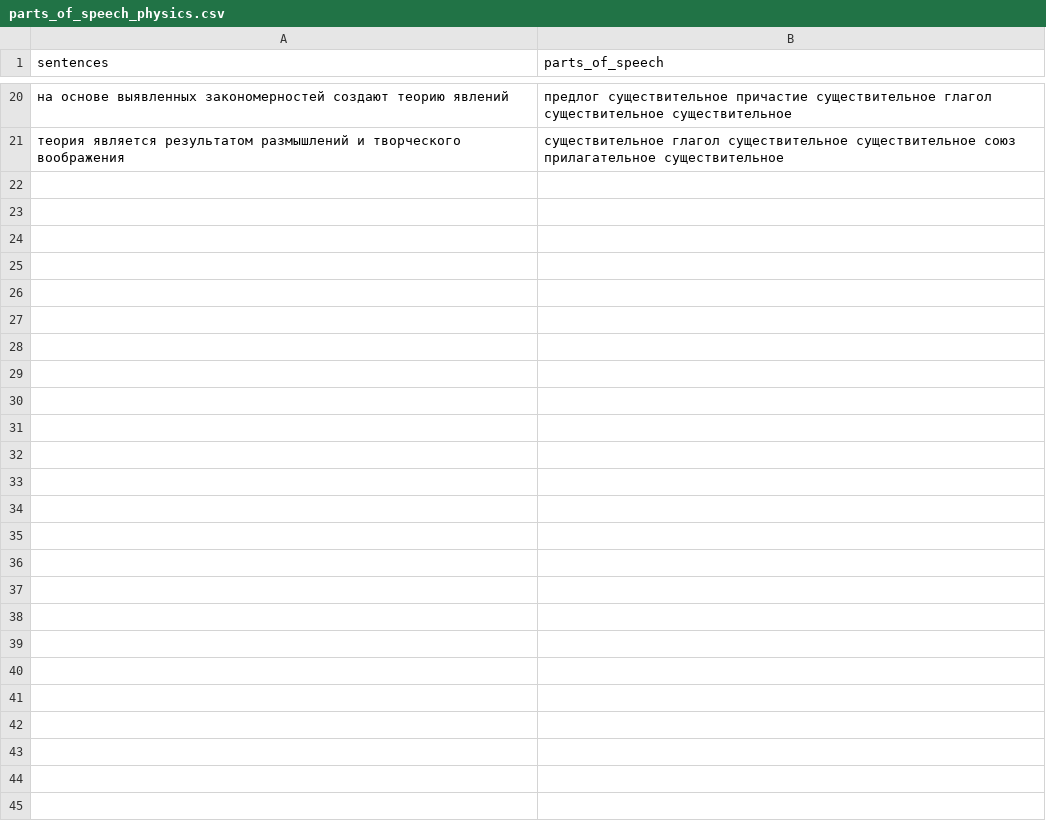
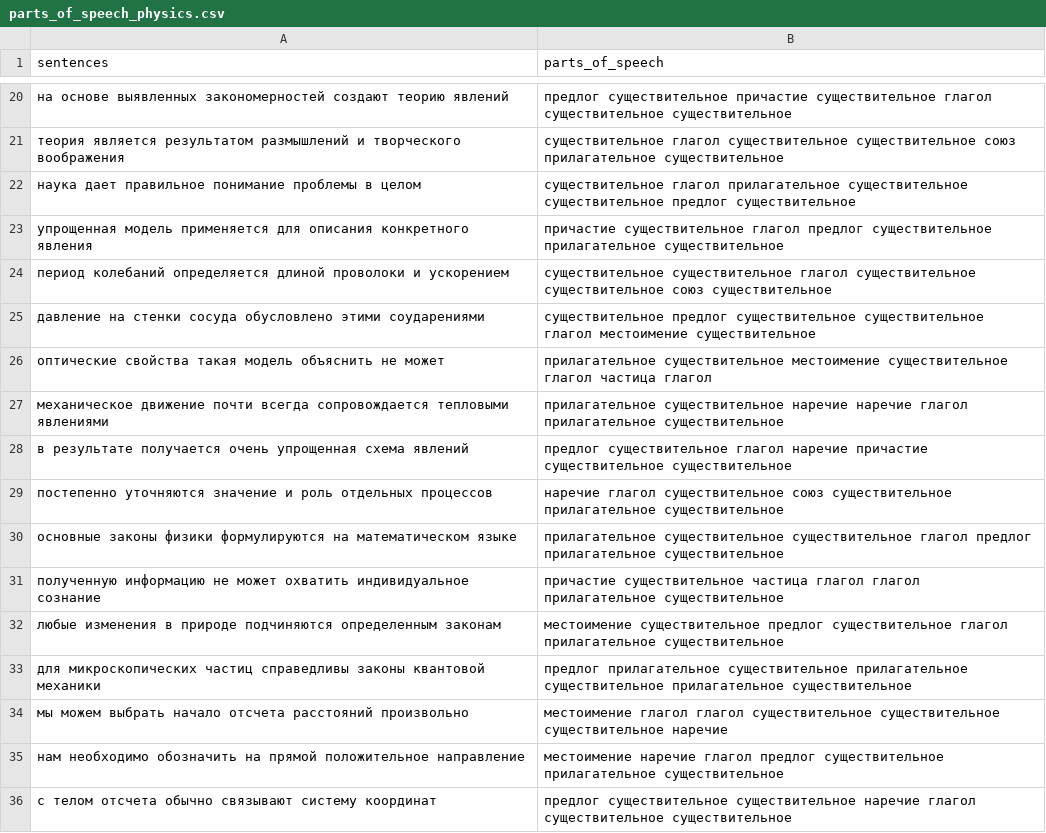
Before and after one commit to OlgaBelitskaya/deep_learning_projects, a CSV file: DL_PP3/data/parts_of_speech_physics.csv, drawn as a sheet; only a part is shown, gaps mark what is left out.

```diff
--- a/DL_PP3/data/parts_of_speech_physics.csv
+++ b/DL_PP3/data/parts_of_speech_physics.csv
@@ -21 +21,16 @@ sentences,parts_of_speech
 теория является результатом размышлений и творческого воображения,существительное глагол существительное существительное союз прилагательное существительное
+наука дает правильное понимание проблемы в целом,существительное глагол прилагательное существительное существительное предлог существительное
+упрощенная модель применяется для описания конкретного явления,причастие существительное глагол предлог существительное прилагательное существительное
+период колебаний определяется длиной проволоки и ускорением,существительное существительное глагол существительное существительное союз существительное
+давление на стенки сосуда обусловлено этими соударениями,существительное предлог существительное существительное глагол местоимение существительное
+оптические свойства такая модель объяснить не может,прилагательное существительное местоимение существительное глагол частица глагол
+механическое движение почти всегда сопровождается тепловыми явлениями,прилагательное существительное наречие наречие глагол прилагательное существительное
+в результате получается очень упрощенная схема явлений,предлог существительное глагол наречие причастие существительное существительное
+постепенно уточняются значение и роль отдельных процессов,наречие глагол существительное союз существительное прилагательное существительное
+основные законы физики формулируются на математическом языке,прилагательное существительное существительное глагол предлог прилагательное существительное
+полученную информацию не может охватить индивидуальное сознание,причастие существительное частица глагол глагол прилагательное существительное
+любые изменения в природе подчиняются определенным законам,местоимение существительное предлог существительное глагол прилагательное существительное
+для микроскопических частиц справедливы законы квантовой механики,предлог прилагательное существительное прилагательное существительное прилагательное существительное
+мы можем выбрать начало отсчета расстояний произвольно,местоимение глагол глагол существительное существительное существительное наречие
+нам необходимо обозначить на прямой положительное направление,местоимение наречие глагол предлог существительное прилагательное существительное
+с телом отсчета обычно связывают систему координат,предлог существительное существительное наречие глагол существительное существительное
```
Also changed, not shown: 2 other files.
